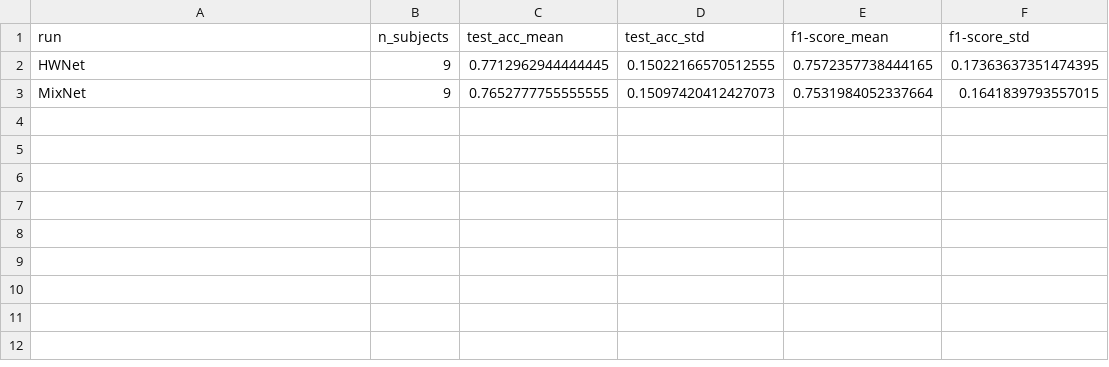
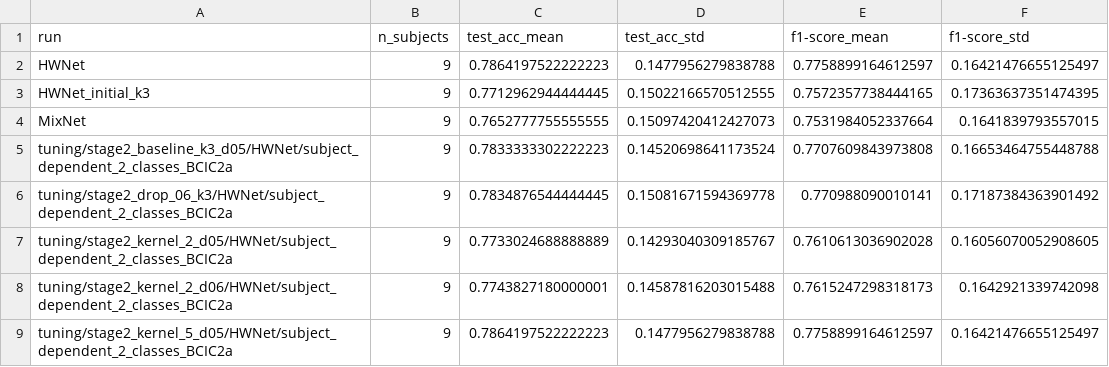
Before and after one commit to pratch/frontier-hw-bci, a CSV file: MixNet-homework/experiments/benchmark_summary.csv, drawn as a sheet.

```diff
--- a/MixNet-homework/experiments/benchmark_summary.csv
+++ b/MixNet-homework/experiments/benchmark_summary.csv
@@ -1,3 +1,9 @@
 run,n_subjects,test_acc_mean,test_acc_std,f1-score_mean,f1-score_std
-HWNet,9,0.7712962944444445,0.15022166570512555,0.7572357738444165,0.17363637351474395
+HWNet,9,0.7864197522222223,0.1477956279838788,0.7758899164612597,0.16421476655125497
+HWNet_initial_k3,9,0.7712962944444445,0.15022166570512555,0.7572357738444165,0.17363637351474395
 MixNet,9,0.7652777755555555,0.15097420412427073,0.7531984052337664,0.1641839793557015
+tuning/stage2_baseline_k3_d05/HWNet/subject_dependent_2_classes_BCIC2a,9,0.7833333302222223,0.14520698641173524,0.7707609843973808,0.16653464755448788
+tuning/stage2_drop_06_k3/HWNet/subject_dependent_2_classes_BCIC2a,9,0.7834876544444445,0.15081671594369778,0.770988090010141,0.17187384363901492
+tuning/stage2_kernel_2_d05/HWNet/subject_dependent_2_classes_BCIC2a,9,0.7733024688888889,0.14293040309185767,0.7610613036902028,0.16056070052908605
+tuning/stage2_kernel_2_d06/HWNet/subject_dependent_2_classes_BCIC2a,9,0.7743827180000001,0.14587816203015488,0.7615247298318173,0.1642921339742098
+tuning/stage2_kernel_5_d05/HWNet/subject_dependent_2_classes_BCIC2a,9,0.7864197522222223,0.1477956279838788,0.7758899164612597,0.16421476655125497
```
Also changed, not shown: MixNet-homework/experiments/benchmark_per_subject.csv, 5 other files.
